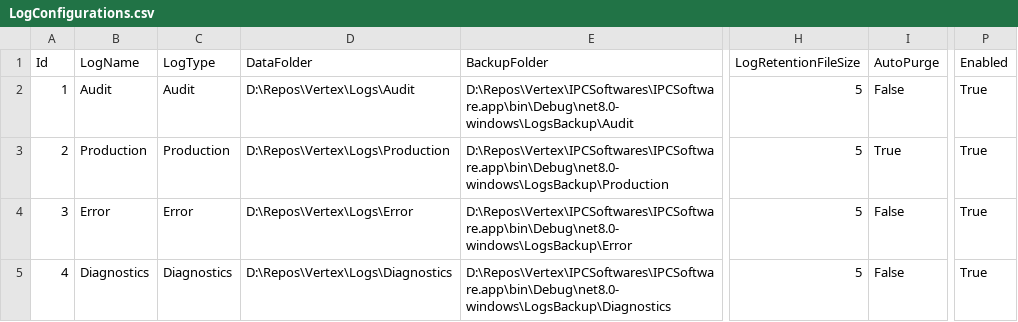
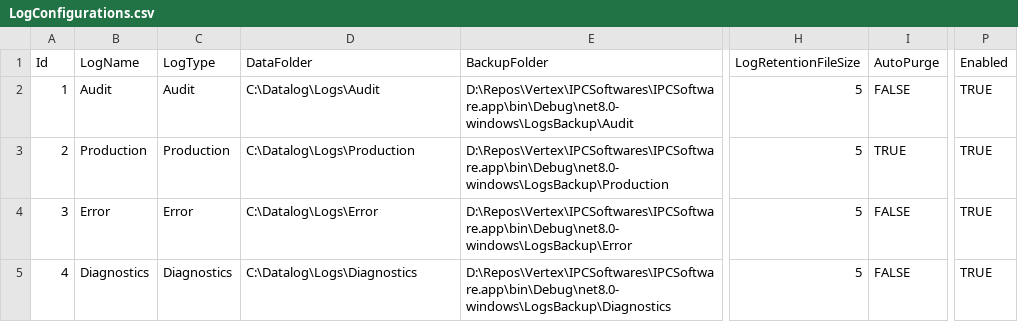
Before and after one commit to santsharan-adm/Vertex, a CSV file: IPCSoftwares/IPCSoftware.app/Data/LogConfigurations.csv, drawn as a sheet; only a part is shown, gaps mark what is left out; the diff names each change by its address in the sheet, - before the commit and + after, or states it on an @@ line.

```diff
--- a/IPCSoftwares/IPCSoftware.app/Data/LogConfigurations.csv
+++ b/IPCSoftwares/IPCSoftware.app/Data/LogConfigurations.csv
-D2 (DataFolder): D:\Repos\Vertex\Logs\Audit
+D2 (DataFolder): C:\Datalog\Logs\Audit
-I2 (AutoPurge): False
+I2 (AutoPurge): FALSE
-P2:P5 (Enabled): True
+P2:P5 (Enabled): TRUE
-D3 (DataFolder): D:\Repos\Vertex\Logs\Production
+D3 (DataFolder): C:\Datalog\Logs\Production
-I3 (AutoPurge): True
+I3 (AutoPurge): TRUE
-D4 (DataFolder): D:\Repos\Vertex\Logs\Error
+D4 (DataFolder): C:\Datalog\Logs\Error
-I4:I5 (AutoPurge): False
+I4:I5 (AutoPurge): FALSE
-D5 (DataFolder): D:\Repos\Vertex\Logs\Diagnostics
+D5 (DataFolder): C:\Datalog\Logs\Diagnostics
```
Also changed, not shown: IPCSoftwares/IPCSoftware.app/Data/PLCTags.csv, 7 other files.
